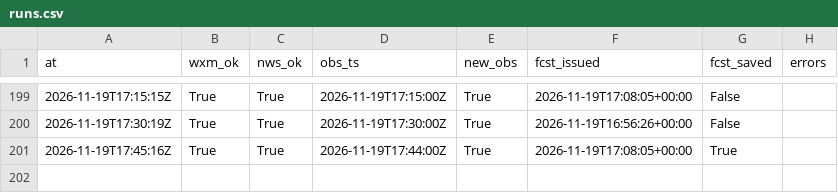
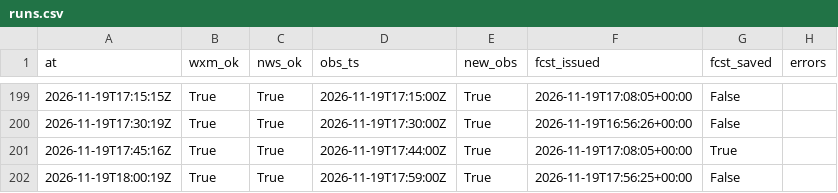
Before and after one commit to cole581/ButtonwillowWeather, a CSV file: data/runs.csv, drawn as a sheet; only a part is shown, gaps mark what is left out.

```diff
--- a/data/runs.csv
+++ b/data/runs.csv
@@ -201 +201,2 @@ at,wxm_ok,nws_ok,obs_ts,new_obs,fcst_issued,fcst_saved,errors
 2026-11-19T17:45:16Z,True,True,2026-11-19T17:44:00Z,True,2026-11-19T17:08:05+00:00,True,
+2026-11-19T18:00:19Z,True,True,2026-11-19T17:59:00Z,True,2026-11-19T17:56:25+00:00,False,
```
Also changed, not shown: data/forecast_errors.csv, data/matched.csv, 3 other files.
